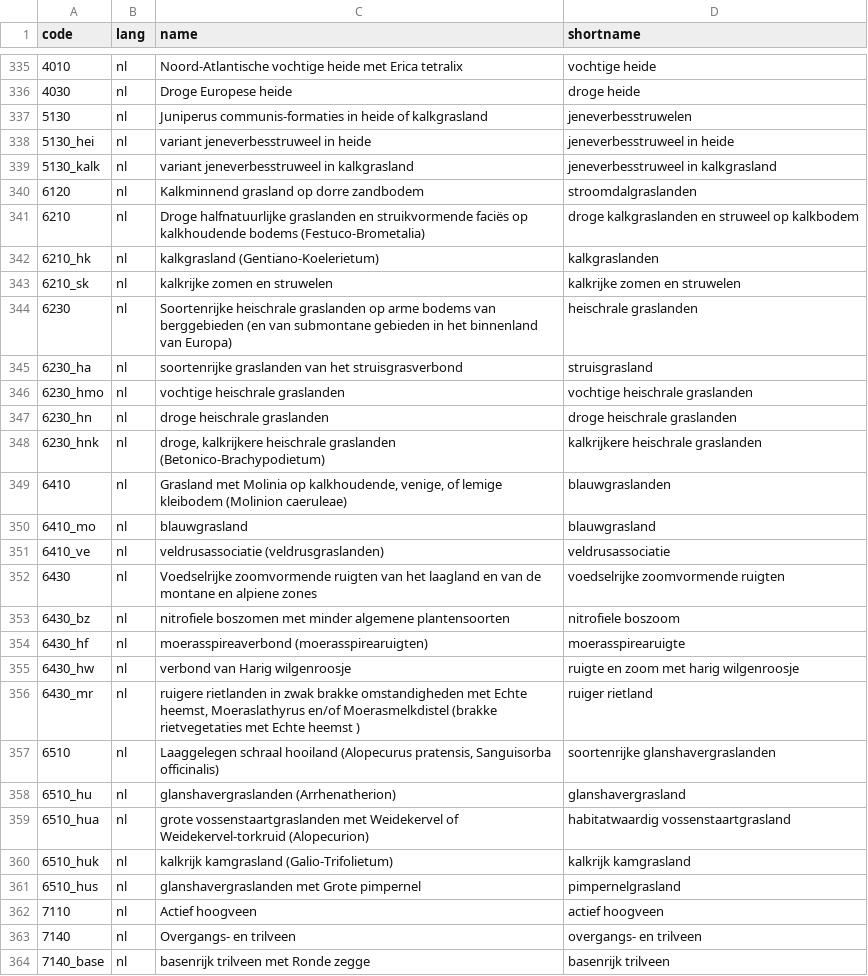
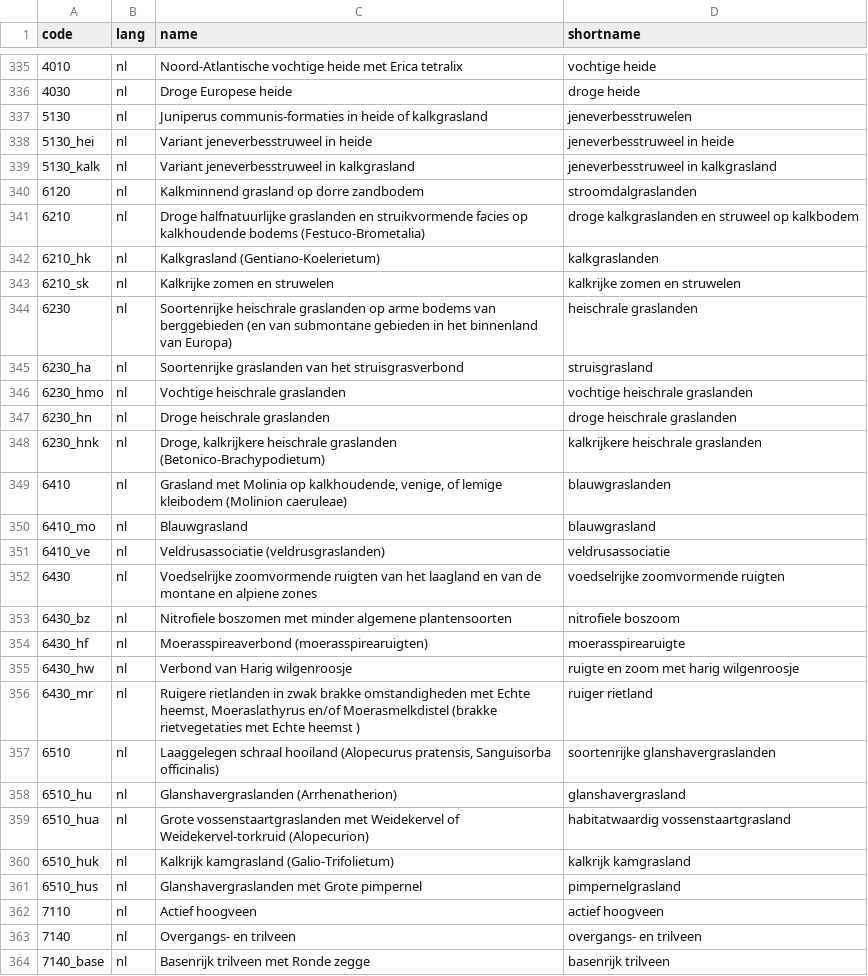
Before and after one commit to inbo/n2khab, a TSV file: inst/textdata/namelist.tsv, drawn as a sheet; only a part is shown, gaps mark what is left out; the diff covers the shown part only; the diff names each change by its address in the sheet, - before the commit and + after, or states it on an @@ line.

Commit message:
namelist: further type name updates by @jeroenvdborre

```diff
--- a/inst/textdata/namelist.tsv
+++ b/inst/textdata/namelist.tsv
-C338 (name): variant jeneverbesstruweel in heide
+C338 (name): Variant jeneverbesstruweel in heide
-C339 (name): variant jeneverbesstruweel in kalkgrasland
+C339 (name): Variant jeneverbesstruweel in kalkgrasland
-C341 (name): …en struikvormende faciës op kalkhoudende…
+C341 (name): …en struikvormende facies op kalkhoudende…
-C342 (name): kalkgrasland (Gentiano-Koelerietum)
+C342 (name): Kalkgrasland (Gentiano-Koelerietum)
-C343 (name): kalkrijke zomen en struwelen
+C343 (name): Kalkrijke zomen en struwelen
-C345 (name): soortenrijke graslanden van…
+C345 (name): Soortenrijke graslanden van…
-C346 (name): vochtige heischrale graslanden
+C346 (name): Vochtige heischrale graslanden
-C347 (name): droge heischrale graslanden
+C347 (name): Droge heischrale graslanden
-C348 (name): droge, kalkrijkere heischrale…
+C348 (name): Droge, kalkrijkere heischrale…
-C350 (name): blauwgrasland
+C350 (name): Blauwgrasland
-C351 (name): veldrusassociatie (veldrusgraslanden)
+C351 (name): Veldrusassociatie (veldrusgraslanden)
-C353 (name): nitrofiele boszomen met…
+C353 (name): Nitrofiele boszomen met…
-C354 (name): moerasspireaverbond (moerasspirearuigten)
+C354 (name): Moerasspireaverbond (moerasspirearuigten)
-C355 (name): verbond van Harig wilgenroosje
+C355 (name): Verbond van Harig wilgenroosje
-C356 (name): ruigere rietlanden in…
+C356 (name): Ruigere rietlanden in…
-C358 (name): glanshavergraslanden (Arrhenatherion)
+C358 (name): Glanshavergraslanden (Arrhenatherion)
-C359 (name): grote vossenstaartgraslanden met…
+C359 (name): Grote vossenstaartgraslanden met…
-C360 (name): kalkrijk kamgrasland (Galio-Trifolietum)
+C360 (name): Kalkrijk kamgrasland (Galio-Trifolietum)
-C361 (name): glanshavergraslanden met Grote pimpernel
+C361 (name): Glanshavergraslanden met Grote pimpernel
-C364 (name): basenrijk trilveen met Ronde zegge
+C364 (name): Basenrijk trilveen met Ronde zegge
```
Also changed, not shown: 45 edited cells elsewhere in this file, 1 other file.
